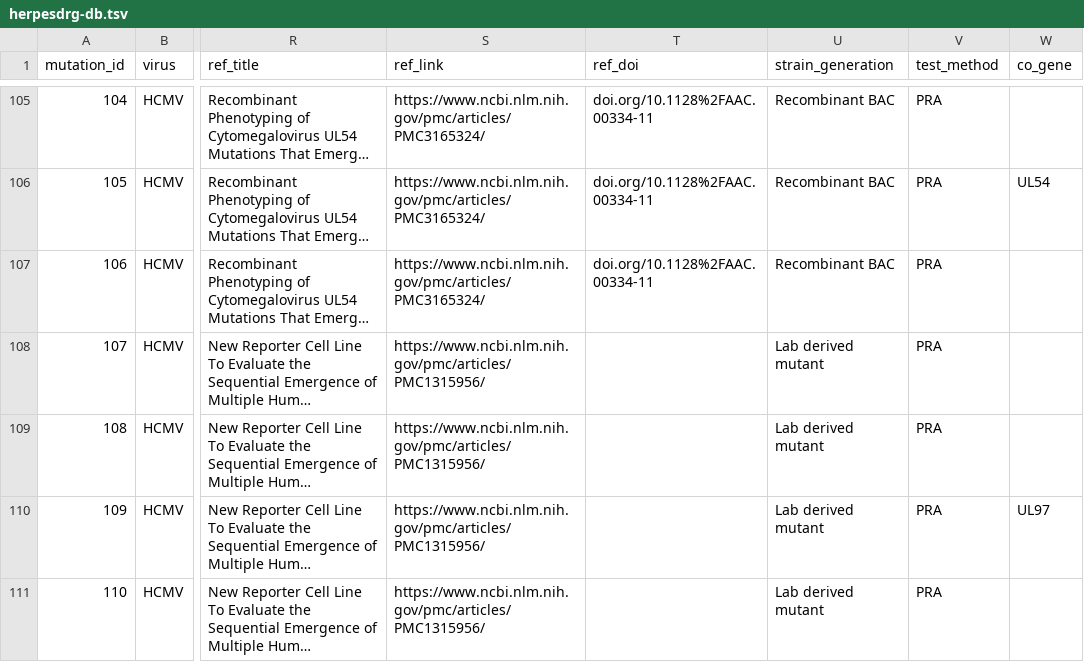
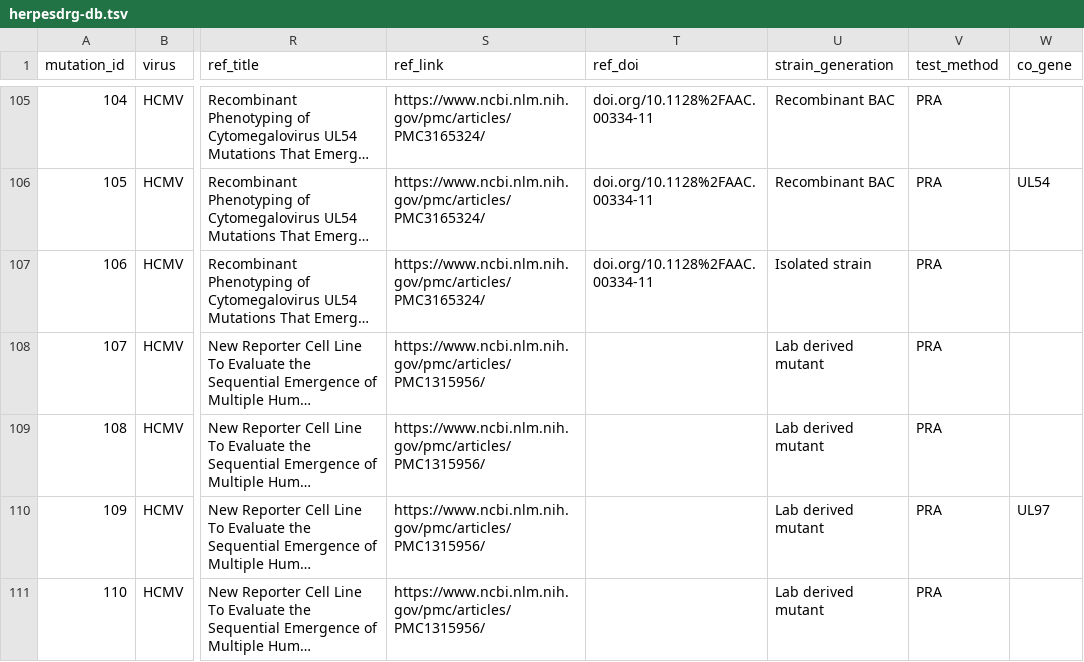
Before and after one commit to ojcharles/herpesdrg-db, a TSV file: herpesdrg-db.tsv, drawn as a sheet; only a part is shown, gaps mark what is left out; long unchanged cells end in …; the diff covers the shown part only; the diff names each change by its address in the sheet, - before the commit and + after, or states it on an @@ line.

Commit message:
update few wrong BAC -> isolate

```diff
--- a/herpesdrg-db.tsv
+++ b/herpesdrg-db.tsv
-U107 (strain_generation): Recombinant BAC
+U107 (strain_generation): Isolated strain
```
Also changed, not shown: 11 edited cells elsewhere in this file.
